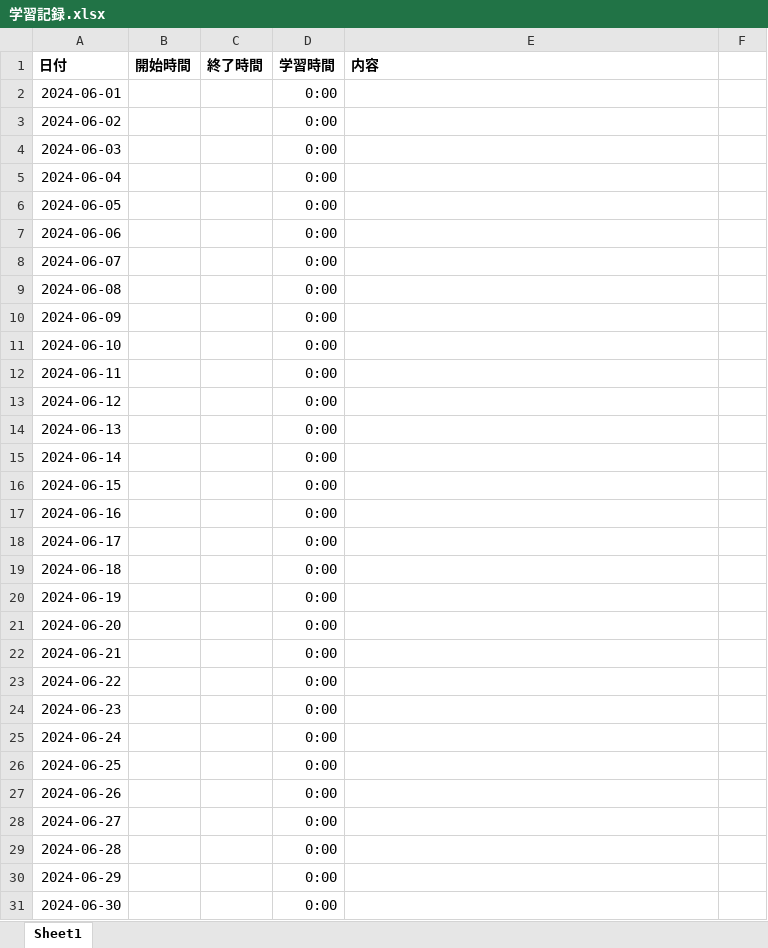
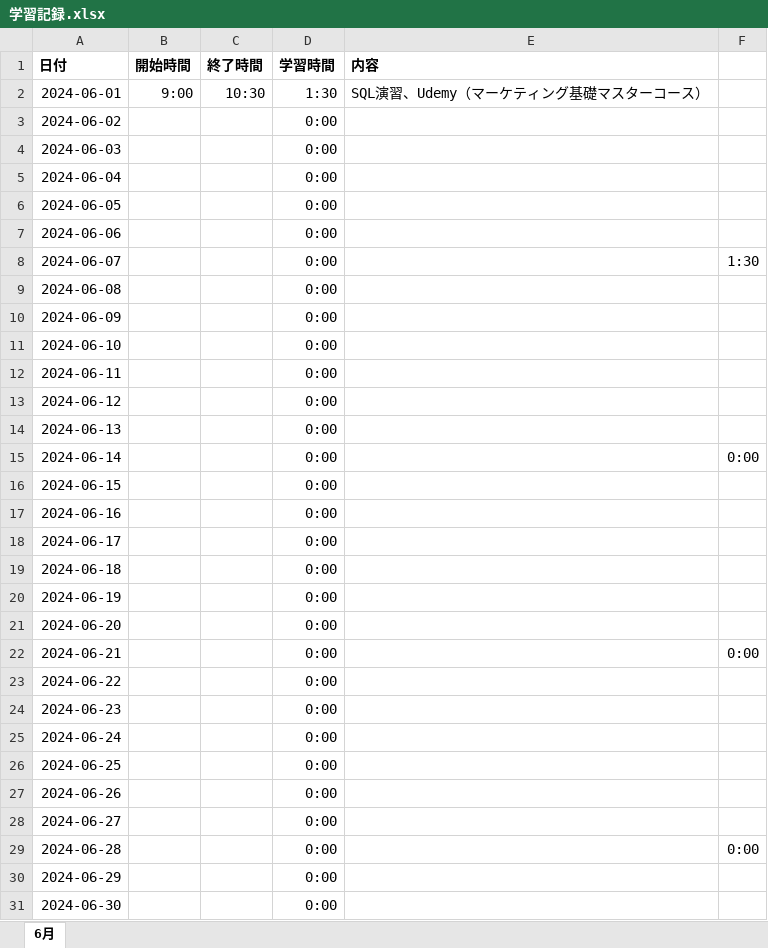
Before and after one commit to Yoshi-Kosaka/Zemi, an Excel workbook: Study/学習記録.xlsx, sheet 6月, drawn as a sheet; values as stored, in another font and other column widths than the file's, no borders; the diff names each change by its address in the sheet, - before the commit and + after, or states it on an @@ line.

Commit message:
fix Study

```diff
--- a/Study/学習記録.xlsx (sheet 6月)
+++ b/Study/学習記録.xlsx (sheet 6月)
-sheet tab: Sheet1
+sheet tab: 6月
-B2 (開始時間): (empty)
+B2 (開始時間): 9:00
-C2 (終了時間): (empty)
+C2 (終了時間): 10:30
-D2 (学習時間): 0:00
+D2 (学習時間): 1:30
-E2 (内容): (empty)
+E2 (内容): SQL演習、Udemy（マーケティング基礎マスターコース）
-F8: (empty)
+F8: 1:30
-F15: (empty)
+F15: 0:00
-F22: (empty)
+F22: 0:00
-F29: (empty)
+F29: 0:00
```
